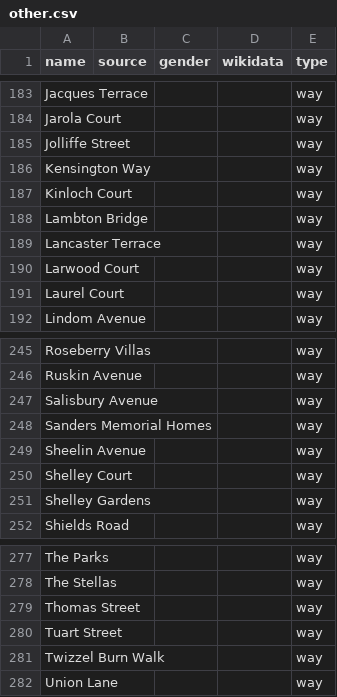
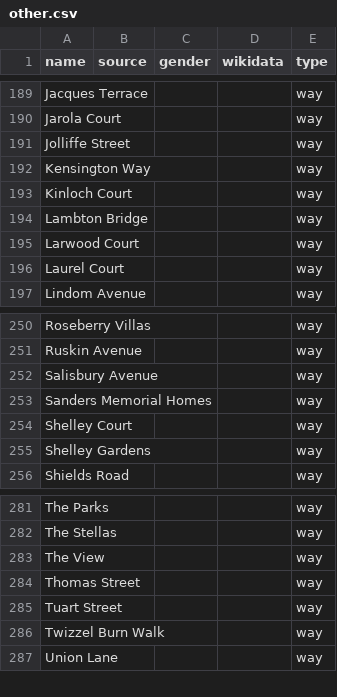
Before and after one commit to EqualStreetNames/equalstreetnames-chester-le-street, a CSV file: data/other.csv, drawn as a sheet; only a part is shown, gaps mark what is left out; removed rows and columns are numbered as before the commit, all else as after; the diff covers the shown part only; the diff names each change by its address in the sheet, - before the commit and + after, or states it on an @@ line.

```diff
--- a/data/other.csv
+++ b/data/other.csv
-row 189: Lancaster Terrace |  |  |  | way
-row 249: Sheelin Avenue |  |  |  | way
+row 283: The View |  |  |  | way
```
Also changed, not shown: 6 added rows elsewhere in this file, 2 other files.
